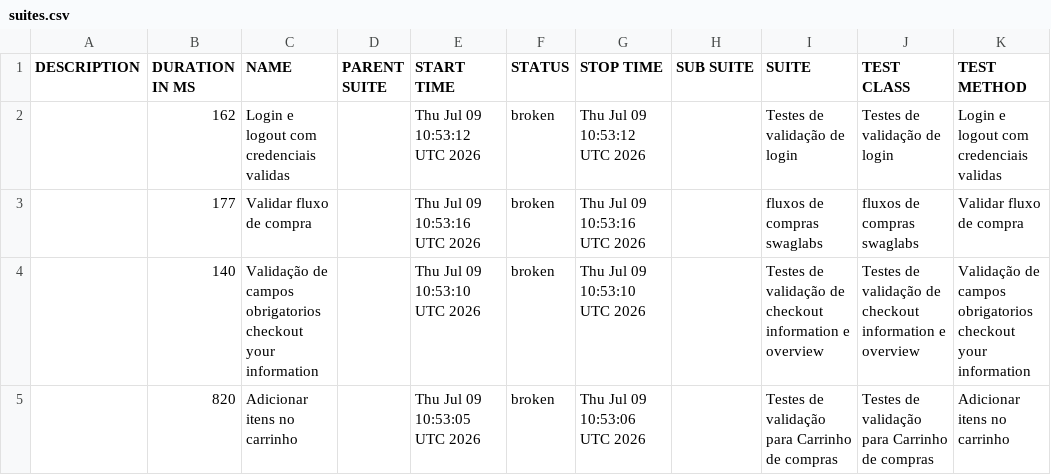
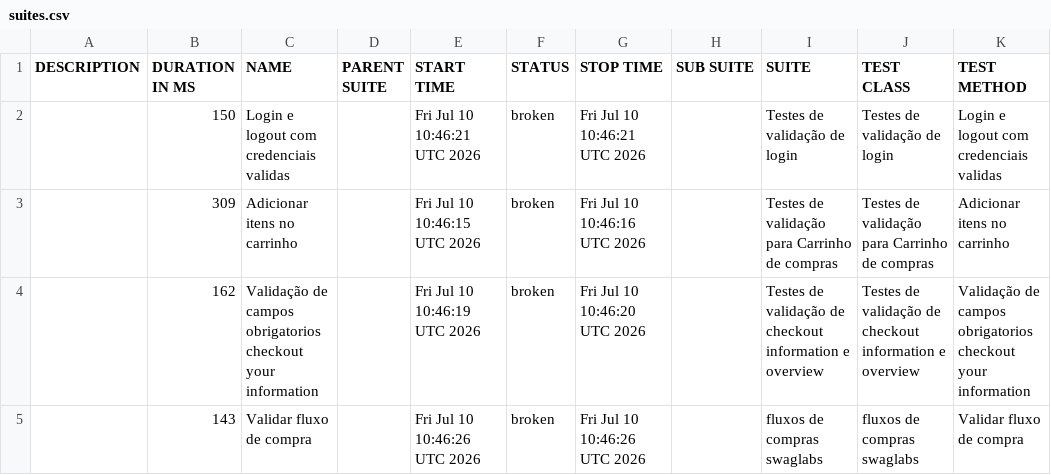
Before and after one commit to DiegoBBarbosa09/Automacao_swaglabs_cypress, a CSV file: data/suites.csv, drawn as a sheet.

```diff
--- a/data/suites.csv
+++ b/data/suites.csv
@@ -1,5 +1,5 @@
 "DESCRIPTION","DURATION IN MS","NAME","PARENT SUITE","START TIME","STATUS","STOP TIME","SUB SUITE","SUITE","TEST CLASS","TEST METHOD"
-"","162","Login e logout com credenciais validas","","Thu Jul 09 10:53:12 UTC 2026","broken","Thu Jul 09 10:53:12 UTC 2026","","Testes de validação de login","Testes de validação de login","Login e logout com credenciais validas"
-"","177","Validar fluxo de compra","","Thu Jul 09 10:53:16 UTC 2026","broken","Thu Jul 09 10:53:16 UTC 2026","","fluxos de compras swaglabs","fluxos de compras swaglabs","Validar fluxo de compra"
-"","140","Validação de campos obrigatorios checkout your information","","Thu Jul 09 10:53:10 UTC 2026","broken","Thu Jul 09 10:53:10 UTC 2026","","Testes de validação de checkout information e overview","Testes de validação de checkout information e overview","Validação de campos obrigatorios checkout your information"
-"","820","Adicionar itens no carrinho","","Thu Jul 09 10:53:05 UTC 2026","broken","Thu Jul 09 10:53:06 UTC 2026","","Testes de validação para Carrinho de compras","Testes de validação para Carrinho de compras","Adicionar itens no carrinho"
+"","150","Login e logout com credenciais validas","","Fri Jul 10 10:46:21 UTC 2026","broken","Fri Jul 10 10:46:21 UTC 2026","","Testes de validação de login","Testes de validação de login","Login e logout com credenciais validas"
+"","309","Adicionar itens no carrinho","","Fri Jul 10 10:46:15 UTC 2026","broken","Fri Jul 10 10:46:16 UTC 2026","","Testes de validação para Carrinho de compras","Testes de validação para Carrinho de compras","Adicionar itens no carrinho"
+"","162","Validação de campos obrigatorios checkout your information","","Fri Jul 10 10:46:19 UTC 2026","broken","Fri Jul 10 10:46:20 UTC 2026","","Testes de validação de checkout information e overview","Testes de validação de checkout information e overview","Validação de campos obrigatorios checkout your information"
+"","143","Validar fluxo de compra","","Fri Jul 10 10:46:26 UTC 2026","broken","Fri Jul 10 10:46:26 UTC 2026","","fluxos de compras swaglabs","fluxos de compras swaglabs","Validar fluxo de compra"
```
Also changed, not shown: 23 other files.
